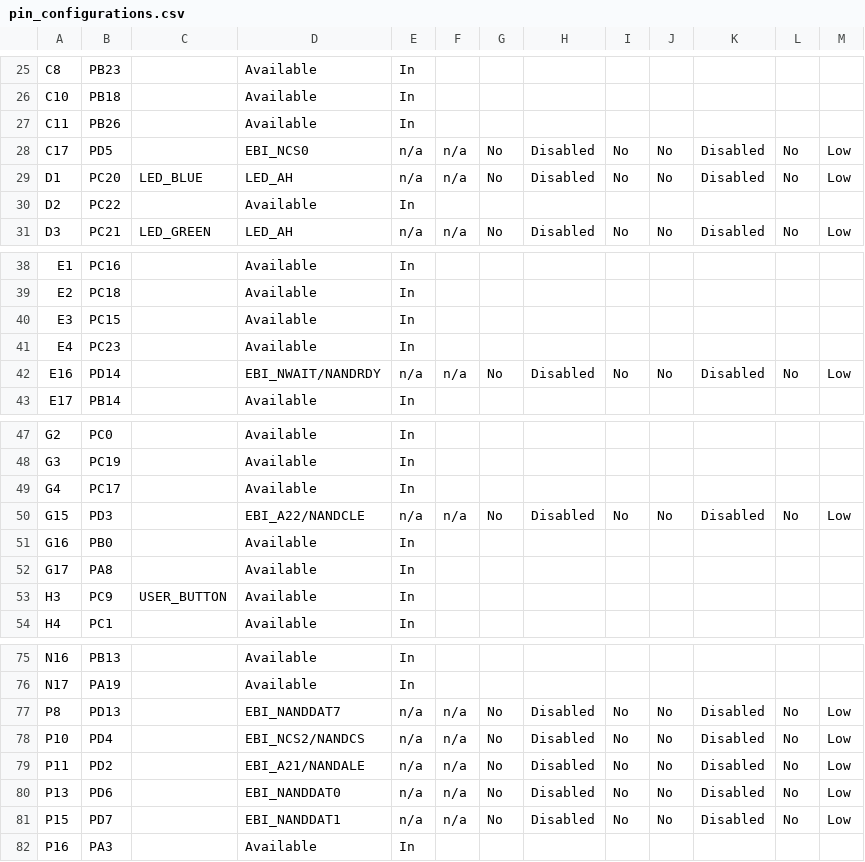
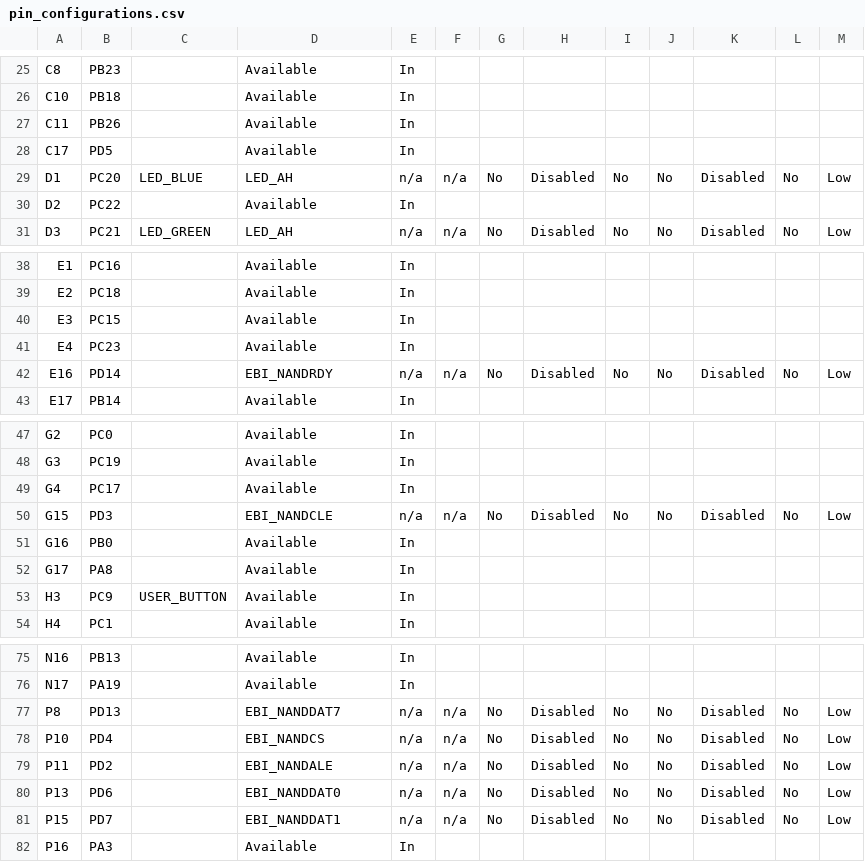
Before and after one commit to Microchip-MPLAB-Harmony/core_apps_sam_9x7, a CSV file: apps/driver/smc_flash/nand_flash/nand_flash_read_write/firmware/src/config/sam_9x75_curiosity_pro/pin_configurations.csv, drawn as a sheet; only a part is shown, gaps mark what is left out.

Commit message:
[DRV_SMC_FLASH] Regenerated demo for apps__driver__smc_flash__nand_flash__nand_flash_read_write__firmware__sam_9x75_curiosity_pro.X
MH3C-855

```diff
--- a/apps/driver/smc_flash/nand_flash/nand_flash_read_write/firmware/src/config/sam_9x75_curiosity_pro/pin_configurations.csv
+++ b/apps/driver/smc_flash/nand_flash/nand_flash_read_write/firmware/src/config/sam_9x75_curiosity_pro/pin_configurations.csv
@@ -27,3 +27,3 @@ C10,PB18,,Available,In,,,,,,,,
 C11,PB26,,Available,In,,,,,,,,
-C17,PD5,,EBI_NCS0,n/a,n/a,No,Disabled,No,No,Disabled,No,Low
+C17,PD5,,Available,In,,,,,,,,
 D1,PC20,LED_BLUE,LED_AH,n/a,n/a,No,Disabled,No,No,Disabled,No,Low
@@ -41,3 +41,3 @@ E3,PC15,,Available,In,,,,,,,,
 E4,PC23,,Available,In,,,,,,,,
-E16,PD14,,EBI_NWAIT/NANDRDY,n/a,n/a,No,Disabled,No,No,Disabled,No,Low
+E16,PD14,,EBI_NANDRDY,n/a,n/a,No,Disabled,No,No,Disabled,No,Low
 E17,PB14,,Available,In,,,,,,,,
@@ -49,3 +49,3 @@ G3,PC19,,Available,In,,,,,,,,
 G4,PC17,,Available,In,,,,,,,,
-G15,PD3,,EBI_A22/NANDCLE,n/a,n/a,No,Disabled,No,No,Disabled,No,Low
+G15,PD3,,EBI_NANDCLE,n/a,n/a,No,Disabled,No,No,Disabled,No,Low
 G16,PB0,,Available,In,,,,,,,,
@@ -77,4 +77,4 @@ N17,PA19,,Available,In,,,,,,,,
 P8,PD13,,EBI_NANDDAT7,n/a,n/a,No,Disabled,No,No,Disabled,No,Low
-P10,PD4,,EBI_NCS2/NANDCS,n/a,n/a,No,Disabled,No,No,Disabled,No,Low
-P11,PD2,,EBI_A21/NANDALE,n/a,n/a,No,Disabled,No,No,Disabled,No,Low
+P10,PD4,,EBI_NANDCS,n/a,n/a,No,Disabled,No,No,Disabled,No,Low
+P11,PD2,,EBI_NANDALE,n/a,n/a,No,Disabled,No,No,Disabled,No,Low
 P13,PD6,,EBI_NANDDAT0,n/a,n/a,No,Disabled,No,No,Disabled,No,Low
```
Also changed, not shown: 14 other files.
